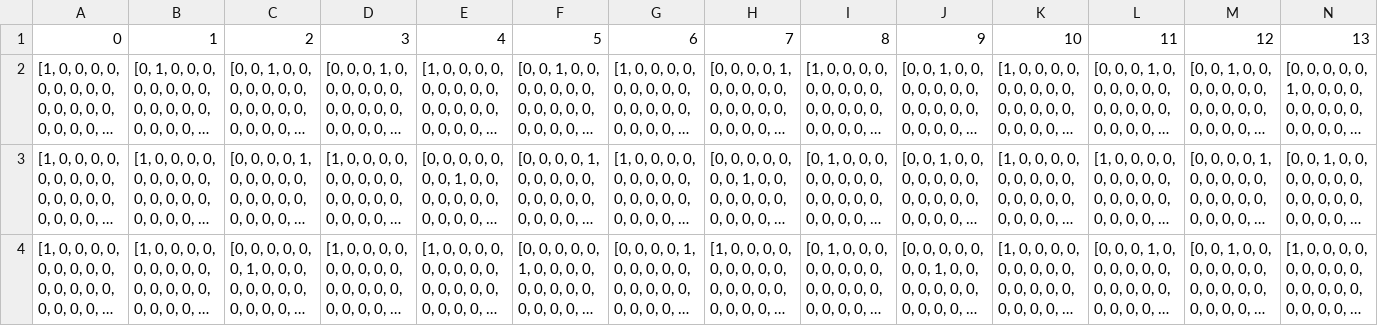
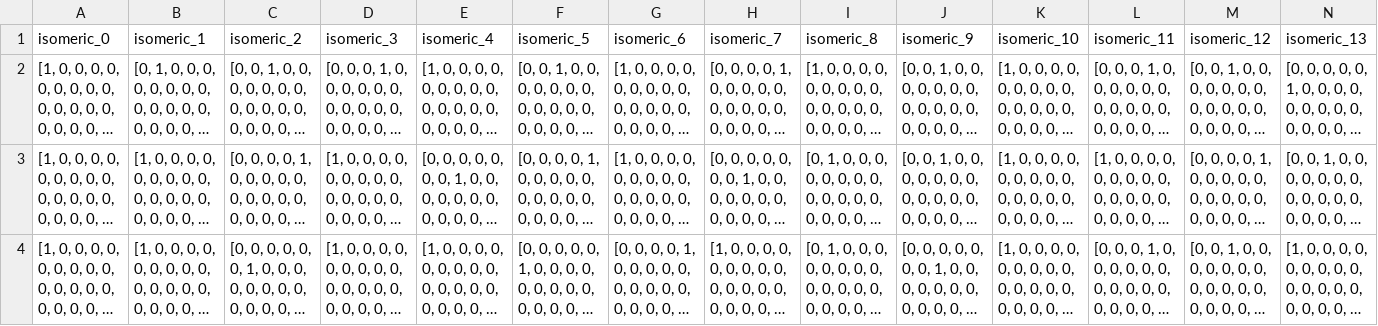
Before and after one commit to DhanushkarGuin/Drug-Test-Affinity-Prediction, a CSV file: smiles_dataset/isomeric_smiles.csv, drawn as a sheet; only a part is shown; long unchanged cells end in …; removed rows and columns are numbered as before the commit, all else as after; rows hold the shown columns only; the diff names each change by its address in the sheet, - before the commit and + after, or states it on an @@ line.

```diff
--- a/smiles_dataset/isomeric_smiles.csv
+++ b/smiles_dataset/isomeric_smiles.csv
-row 1: 0 | 1 | 2 | 3 | 4 | 5 | 6 | 7 | 8 | 9 | 10 | 11 | 12 | 13
+row 1: isomeric_0 | isomeric_1 | isomeric_2 | isomeric_3 | isomeric_4 | isomeric_5 | isomeric_6 | isomeric_7 | isomeric_8 | isomeric_9 | isomeric_10 | isomeric_11 | isomeric_12 | isomeric_13
```
Also changed, not shown: smiles_dataset/canonical_smiles.csv, 1 other file.
